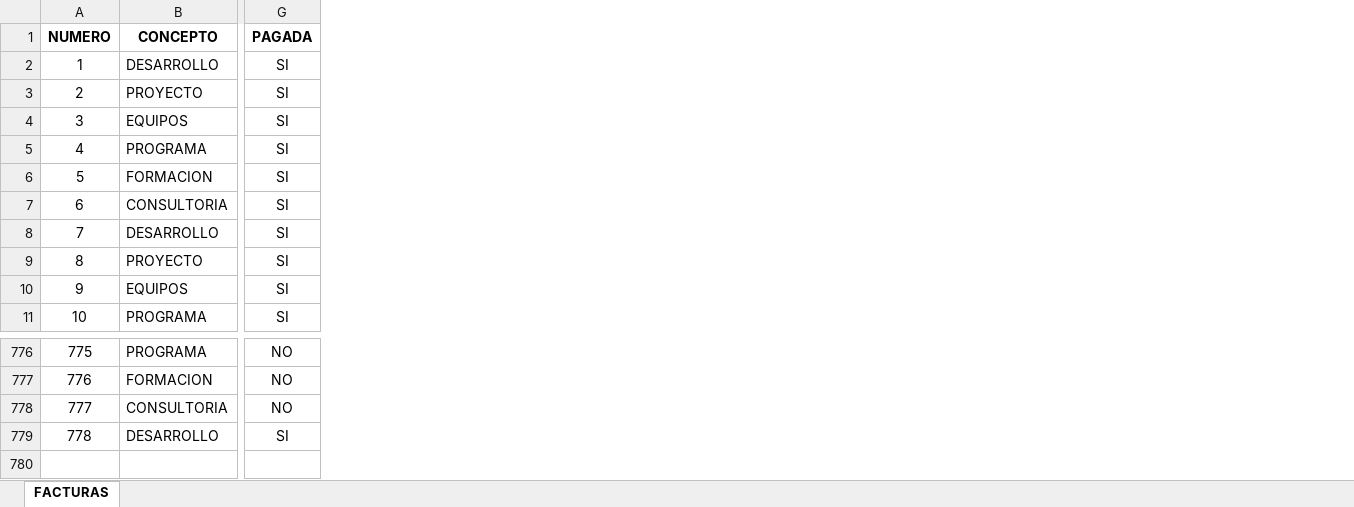
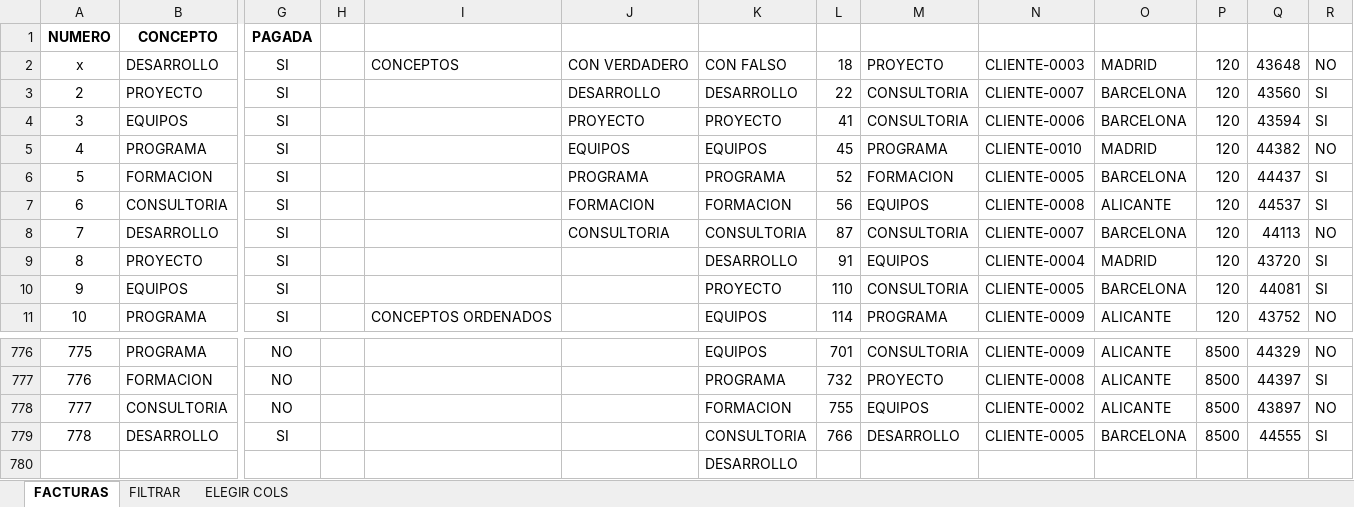
Before and after one commit to Carolina-Lezama/Santander-Open-Academy, an Excel workbook: Excel – de intermedio a avanzado/documentos/ADJUNTAR 028 (FUNCIONES UNICOS, ORDENAR).xlsx, sheet FACTURAS, drawn as a sheet; only a part is shown, gaps mark what is left out; values as stored, in another font and other column widths than the file's, no borders; table styles not drawn; rows hold the shown columns only; the diff names each change by its address in the sheet, - before the commit and + after, or states it on an @@ line.

```diff
--- a/Excel – de intermedio a avanzado/documentos/ADJUNTAR 028 (FUNCIONES UNICOS, ORDENAR).xlsx (sheet FACTURAS)
+++ b/Excel – de intermedio a avanzado/documentos/ADJUNTAR 028 (FUNCIONES UNICOS, ORDENAR).xlsx (sheet FACTURAS)
+sheet tab: FILTRAR
+sheet tab: ELEGIR COLS
+column H, empty
+column I, rows 2-11: CONCEPTOS |  |  |  |  |  |  |  |  | CONCEPTOS ORDENADOS
+column J, rows 2-8: CON VERDADERO | DESARROLLO | PROYECTO | EQUIPOS | PROGRAMA | FORMACION | CONSULTORIA
+column K, rows 2-11: CON FALSO | DESARROLLO | PROYECTO | EQUIPOS | PROGRAMA | FORMACION | CONSULTORIA | DESARROLLO | PROYECTO | EQUIPOS; rows 776-779: EQUIPOS | PROGRAMA | FORMACION | CONSULTORIA
+column L, rows 2-11: 18 | 22 | 41 | 45 | 52 | 56 | 87 | 91 | 110 | 114; rows 776-779: 701 | 732 | 755 | 766
+column M, rows 2-11: PROYECTO | CONSULTORIA | CONSULTORIA | PROGRAMA | FORMACION | EQUIPOS | CONSULTORIA | EQUIPOS | CONSULTORIA | PROGRAMA; rows 776-779: CONSULTORIA | PROYECTO | EQUIPOS | DESARROLLO
+column N, rows 2-11: CLIENTE-0003 | CLIENTE-0007 | CLIENTE-0006 | CLIENTE-0010 | CLIENTE-0005 | CLIENTE-0008 | CLIENTE-0007 | CLIENTE-0004 | CLIENTE-0005 | CLIENTE-0009; rows 776-779: CLIENTE-0009 | CLIENTE-0008 | CLIENTE-0002 | CLIENTE-0005
+column O, rows 2-11: MADRID | BARCELONA | BARCELONA | MADRID | BARCELONA | ALICANTE | BARCELONA | MADRID | BARCELONA | ALICANTE; rows 776-779: ALICANTE | ALICANTE | ALICANTE | BARCELONA
+column P, rows 2-11: all 120; rows 776-779: all 8500
+column Q, rows 2-11: 43648 | 43560 | 43594 | 44382 | 44437 | 44537 | 44113 | 43720 | 44081 | 43752; rows 776-779: 44329 | 44397 | 43897 | 44555
+column R, rows 2-11: NO | SI | SI | NO | SI | SI | NO | SI | SI | NO; rows 776-779: NO | SI | NO | SI
@@ column A renumbered in row 2 @@
+row 780:  |  |  |  |  |  | DESARROLLO
```
Also changed, not shown: 10 other files.
